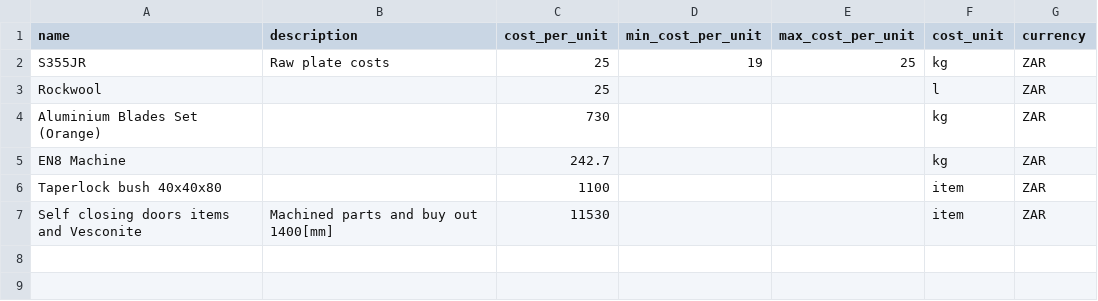
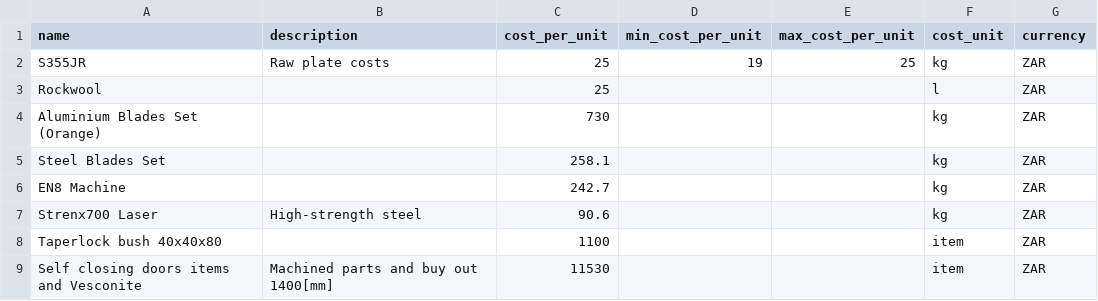
Before and after one commit to Rooi-Willie/fan-quoting-app, a CSV file: database/data/materials.csv, drawn as a sheet.

Commit message:
Update labour rates and materials schema & data files
Rename the labour rates table and update its CSV/header to include a productivity metric. Also, add new material entries and update load scripts to reflect these schema changes.

```diff
--- a/database/data/materials.csv
+++ b/database/data/materials.csv
@@ -4,3 +4,5 @@ Rockwool,,25,,,l,ZAR
 Aluminium Blades Set (Orange),,730,,,kg,ZAR
+Steel Blades Set,,258.1,,,kg,ZAR
 EN8 Machine,,242.7,,,kg,ZAR
+Strenx700 Laser,High-strength steel,90.6,,,kg,ZAR
 Taperlock bush 40x40x80,,1100,,,item,ZAR
```
Also changed, not shown: 3 other files.
